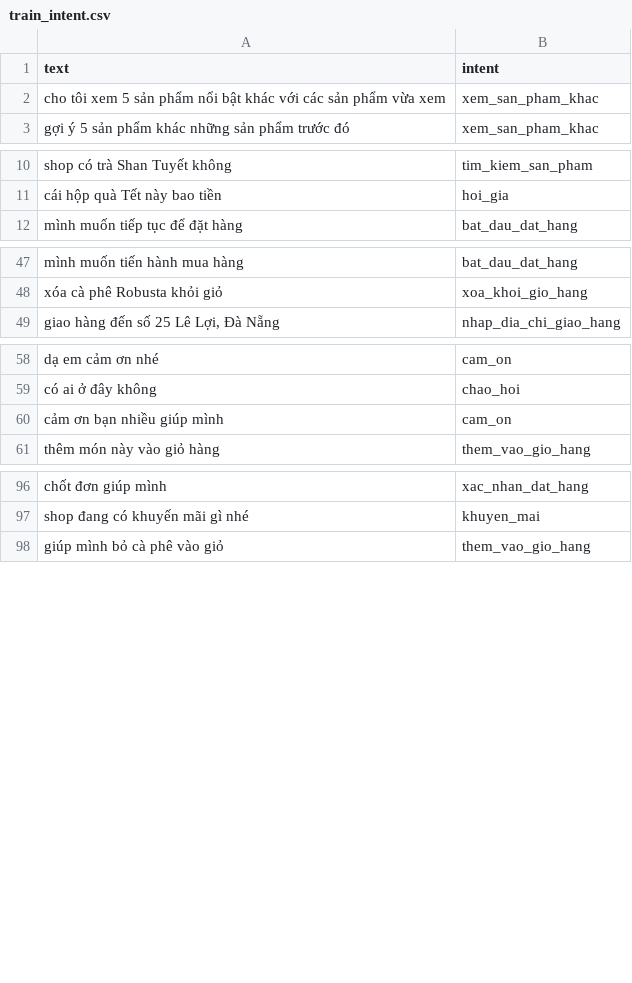
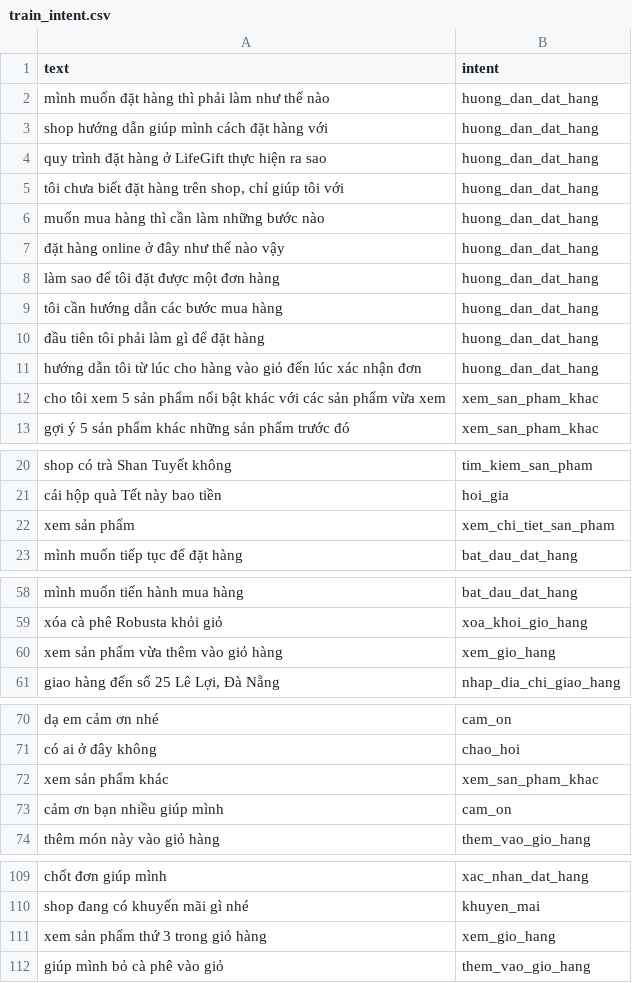
Before and after one commit to Dong-0702055/lifegift, a CSV file: AI/phobert_dataset/train_intent.csv, drawn as a sheet; only a part is shown, gaps mark what is left out; the diff covers the shown part only.

Commit message:
update intent and code

```diff
--- a/AI/phobert_dataset/train_intent.csv
+++ b/AI/phobert_dataset/train_intent.csv
@@ -1,2 +1,12 @@
 text,intent
+mình muốn đặt hàng thì phải làm như thế nào,huong_dan_dat_hang
+shop hướng dẫn giúp mình cách đặt hàng với,huong_dan_dat_hang
+quy trình đặt hàng ở LifeGift thực hiện ra sao,huong_dan_dat_hang
+"tôi chưa biết đặt hàng trên shop, chỉ giúp tôi với",huong_dan_dat_hang
+muốn mua hàng thì cần làm những bước nào,huong_dan_dat_hang
+đặt hàng online ở đây như thế nào vậy,huong_dan_dat_hang
+làm sao để tôi đặt được một đơn hàng,huong_dan_dat_hang
+tôi cần hướng dẫn các bước mua hàng,huong_dan_dat_hang
+đầu tiên tôi phải làm gì để đặt hàng,huong_dan_dat_hang
+hướng dẫn tôi từ lúc cho hàng vào giỏ đến lúc xác nhận đơn,huong_dan_dat_hang
 cho tôi xem 5 sản phẩm nổi bật khác với các sản phẩm vừa xem,xem_san_pham_khac
@@ -11,2 +21,3 @@ shop có trà Shan Tuyết không,tim_kiem_san_pham
 cái hộp quà Tết này bao tiền,hoi_gia
+xem sản phẩm, xem_chi_tiet_san_pham
 mình muốn tiếp tục để đặt hàng,bat_dau_dat_hang
@@ -48,2 +59,3 @@ mình muốn tiến hành mua hàng,bat_dau_dat_hang
 xóa cà phê Robusta khỏi giỏ,xoa_khoi_gio_hang
+xem sản phẩm vừa thêm vào giỏ hàng,xem_gio_hang
 "giao hàng đến số 25 Lê Lợi, Đà Nẵng",nhap_dia_chi_giao_hang
@@ -59,2 +71,3 @@ dạ em cảm ơn nhé,cam_on
 có ai ở đây không,chao_hoi
+xem sản phẩm khác,xem_san_pham_khac
 cảm ơn bạn nhiều giúp mình,cam_on
@@ -97,2 +110,3 @@ chốt đơn giúp mình,xac_nhan_dat_hang
 shop đang có khuyến mãi gì nhé,khuyen_mai
+xem sản phẩm thứ 3 trong giỏ hàng,xem_gio_hang
 giúp mình bỏ cà phê vào giỏ,them_vao_gio_hang
```
Also changed, not shown: 6 added rows and 1 edited cell elsewhere in this file, AI/model/intent_classifier/confusion_matrix.csv, AI/phobert_dataset/test_intent.csv, 33 other files.
